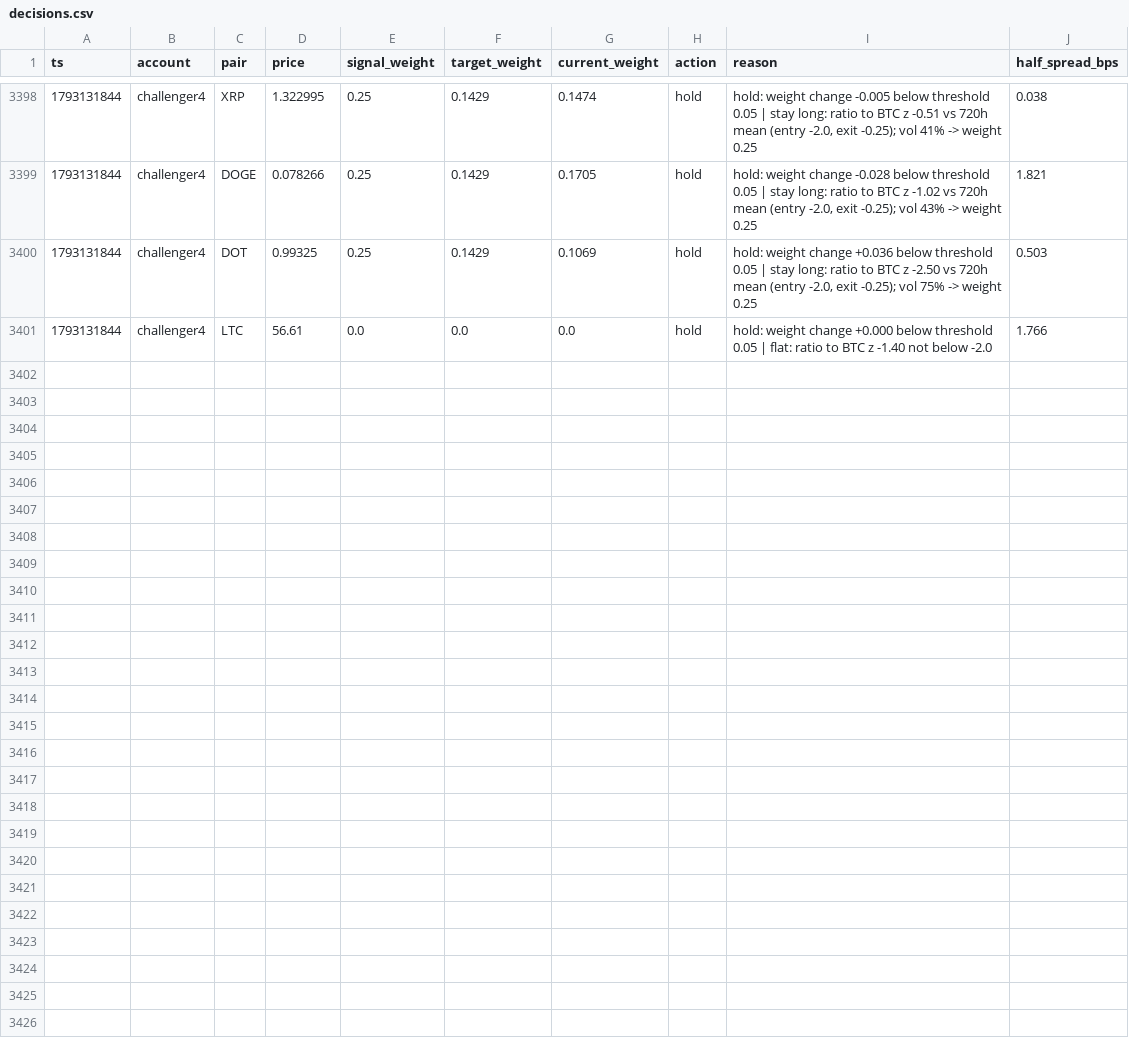
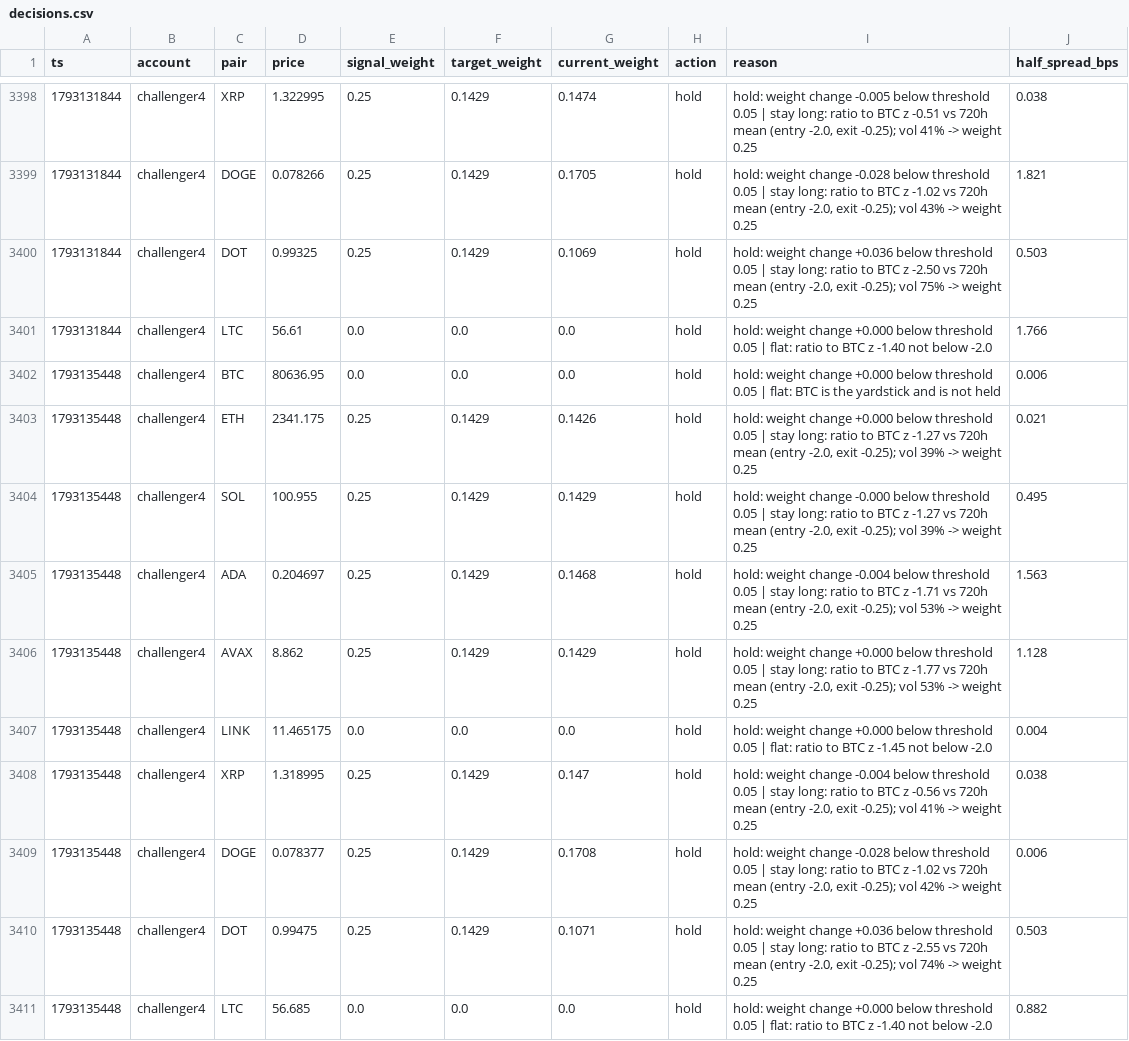
Before and after one commit to bookerfin-pixel/quantloop, a CSV file: state/challenger4/decisions.csv, drawn as a sheet; only a part is shown, gaps mark what is left out.

Commit message:
state: 2026-10-27T21:11Z

```diff
--- a/state/challenger4/decisions.csv
+++ b/state/challenger4/decisions.csv
@@ -3401 +3401,11 @@ ts,account,pair,price,signal_weight,target_weight,current_weight,action,reason,h
 1793131844,challenger4,LTC,56.61,0.0,0.0,0.0,hold,hold: weight change +0.000 below threshold 0.05 | flat: ratio to BTC z -1.40 not below -2.0,1.766
+1793135448,challenger4,BTC,80636.95,0.0,0.0,0.0,hold,hold: weight change +0.000 below threshold 0.05 | flat: BTC is the yardstick and is not held,0.006
+1793135448,challenger4,ETH,2341.175,0.25,0.1429,0.1426,hold,"hold: weight change +0.000 below threshold 0.05 | stay long: ratio to BTC z -1.27 vs 720h mean (entry -2.0, exit -0.25); vol 39% -> weight 0.25",0.021
+1793135448,challenger4,SOL,100.955,0.25,0.1429,0.1429,hold,"hold: weight change -0.000 below threshold 0.05 | stay long: ratio to BTC z -1.27 vs 720h mean (entry -2.0, exit -0.25); vol 39% -> weight 0.25",0.495
+1793135448,challenger4,ADA,0.204697,0.25,0.1429,0.1468,hold,"hold: weight change -0.004 below threshold 0.05 | stay long: ratio to BTC z -1.71 vs 720h mean (entry -2.0, exit -0.25); vol 53% -> weight 0.25",1.563
+1793135448,challenger4,AVAX,8.862,0.25,0.1429,0.1429,hold,"hold: weight change +0.000 below threshold 0.05 | stay long: ratio to BTC z -1.77 vs 720h mean (entry -2.0, exit -0.25); vol 53% -> weight 0.25",1.128
+1793135448,challenger4,LINK,11.465175,0.0,0.0,0.0,hold,hold: weight change +0.000 below threshold 0.05 | flat: ratio to BTC z -1.45 not below -2.0,0.004
+1793135448,challenger4,XRP,1.318995,0.25,0.1429,0.147,hold,"hold: weight change -0.004 below threshold 0.05 | stay long: ratio to BTC z -0.56 vs 720h mean (entry -2.0, exit -0.25); vol 41% -> weight 0.25",0.038
+1793135448,challenger4,DOGE,0.078377,0.25,0.1429,0.1708,hold,"hold: weight change -0.028 below threshold 0.05 | stay long: ratio to BTC z -1.02 vs 720h mean (entry -2.0, exit -0.25); vol 42% -> weight 0.25",0.006
+1793135448,challenger4,DOT,0.99475,0.25,0.1429,0.1071,hold,"hold: weight change +0.036 below threshold 0.05 | stay long: ratio to BTC z -2.55 vs 720h mean (entry -2.0, exit -0.25); vol 74% -> weight 0.25",0.503
+1793135448,challenger4,LTC,56.685,0.0,0.0,0.0,hold,hold: weight change +0.000 below threshold 0.05 | flat: ratio to BTC z -1.40 not below -2.0,0.882
```
Also changed, not shown: state/candles/ADA.csv, state/candles/DOGE.csv, 23 other files.
